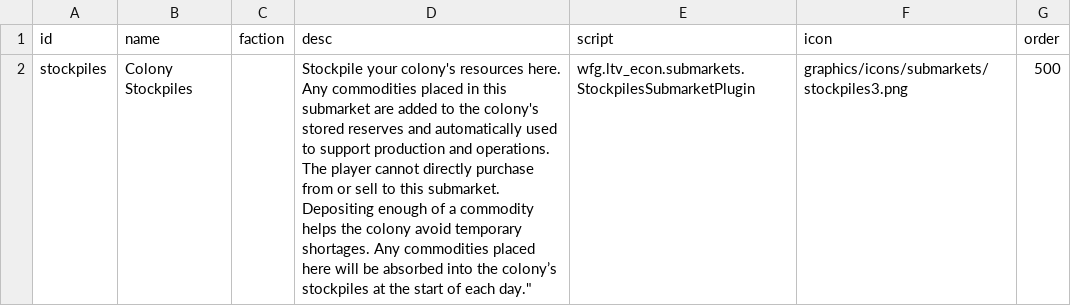
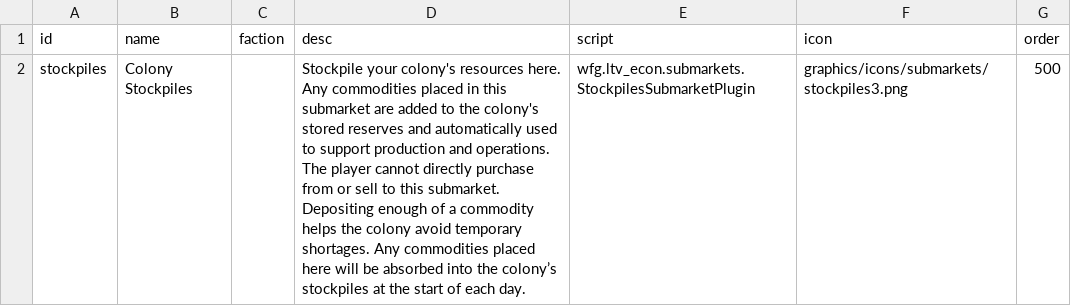
Before and after one commit to WolframSegler/LTV_Economy, a CSV file: data/campaign/submarkets.csv, drawn as a sheet.

```diff
--- a/data/campaign/submarkets.csv
+++ b/data/campaign/submarkets.csv
@@ -1,2 +1,2 @@
 id,name,faction,desc,script,icon,order
-stockpiles,"Colony Stockpiles",,"Stockpile your colony's resources here. Any commodities placed in this submarket are added to the colony's stored reserves and automatically used to support production and operations. The player cannot directly purchase from or sell to this submarket. Depositing enough of a commodity helps the colony avoid temporary shortages. "Any commodities placed here will be absorbed into the colony’s stockpiles at the start of each day.",wfg.ltv_econ.submarkets.StockpilesSubmarketPlugin,graphics/icons/submarkets/stockpiles3.png,500
+stockpiles,"Colony Stockpiles",,"Stockpile your colony's resources here. Any commodities placed in this submarket are added to the colony's stored reserves and automatically used to support production and operations. The player cannot directly purchase from or sell to this submarket. Depositing enough of a commodity helps the colony avoid temporary shortages. Any commodities placed here will be absorbed into the colony’s stockpiles at the start of each day.",wfg.ltv_econ.submarkets.StockpilesSubmarketPlugin,graphics/icons/submarkets/stockpiles3.png,500
```
Also changed, not shown: 2 other files.
